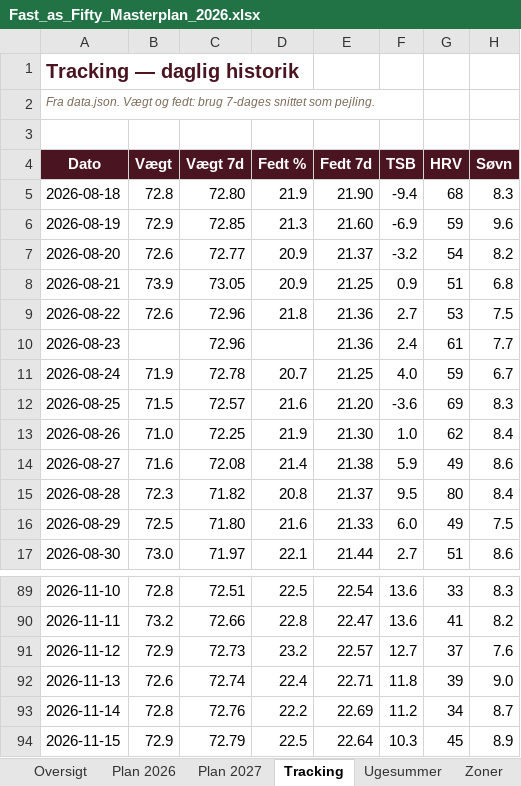
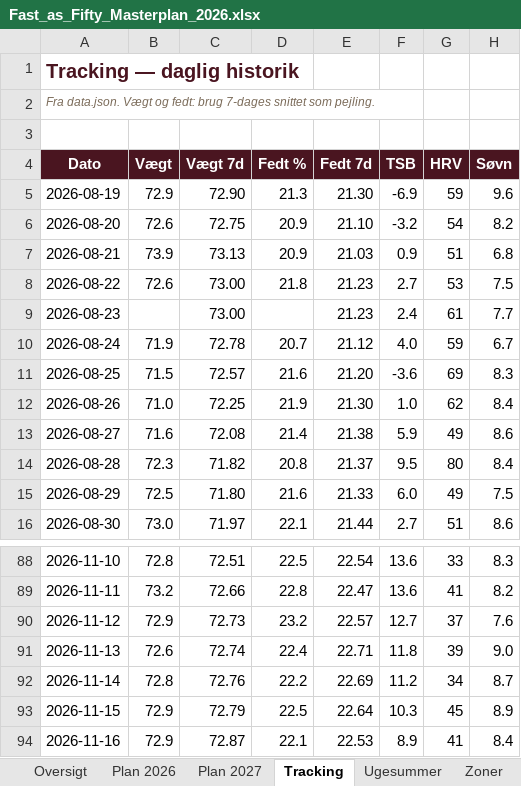
Before and after one commit to hammerbamsen/fast-as-50, an Excel workbook: data/Fast_as_Fifty_Masterplan_2026.xlsx, sheet Tracking, drawn as a sheet; only a part is shown, gaps mark what is left out; values as stored, in another font and other column widths than the file's, no borders; removed rows and columns are numbered as before the commit, all else as after; the diff names each change by its address in the sheet, - before the commit and + after, or states it on an @@ line.

```diff
--- a/data/Fast_as_Fifty_Masterplan_2026.xlsx (sheet Tracking)
+++ b/data/Fast_as_Fifty_Masterplan_2026.xlsx (sheet Tracking)
-row 5: 2026-08-18 | 72.8 | 72.80 | 21.9 | 21.90 | -9.4 | 68 | 8.3
-C5 (Vægt 7d): 72.85
+C5 (Vægt 7d): 72.90
-E5 (Fedt 7d): 21.60
+E5 (Fedt 7d): 21.30
-C6 (Vægt 7d): 72.77
+C6 (Vægt 7d): 72.75
-E6 (Fedt 7d): 21.37
+E6 (Fedt 7d): 21.10
-C7 (Vægt 7d): 73.05
+C7 (Vægt 7d): 73.13
-E7 (Fedt 7d): 21.25
+E7 (Fedt 7d): 21.03
-C8:C9 (Vægt 7d): 72.96
+C8:C9 (Vægt 7d): 73.00
-E8:E9 (Fedt 7d): 21.36
+E8:E9 (Fedt 7d): 21.23
-E10 (Fedt 7d): 21.25
+E10 (Fedt 7d): 21.12
+row 94: 2026-11-16 | 72.9 | 72.87 | 22.1 | 22.53 | 8.9 | 41 | 8.4
```
Also changed, not shown: sheet Ugesummer, sheet Oversigt, 1 other file.
